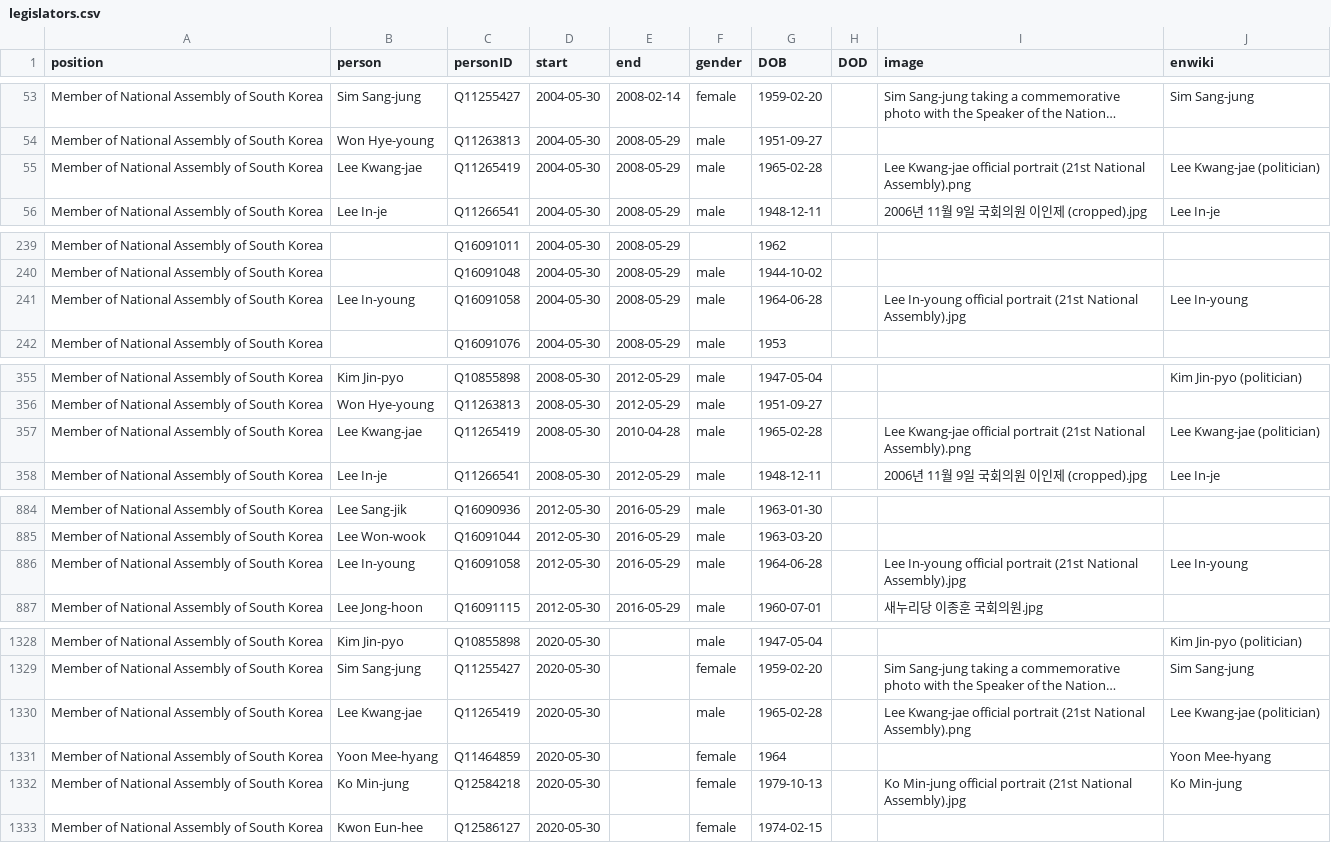
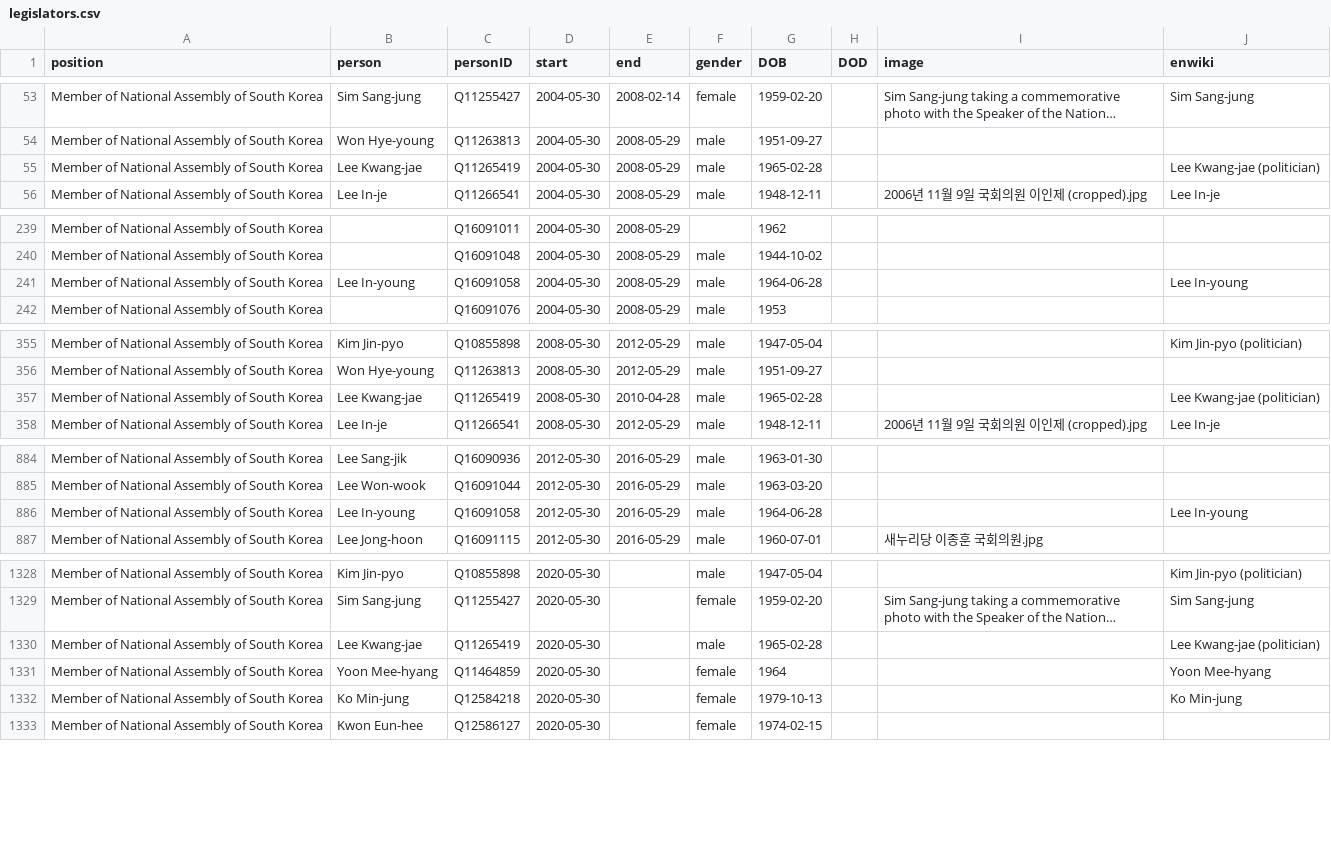
Before and after one commit to every-politician-scrapers/south-korea-ministers, a CSV file: html/legislators.csv, drawn as a sheet; only a part is shown, gaps mark what is left out; long unchanged cells end in …; the diff covers the shown part only; the diff names each change by its address in the sheet, - before the commit and + after, or states it on an @@ line.

```diff
--- a/html/legislators.csv
+++ b/html/legislators.csv
-I55 (image): Lee Kwang-jae official portrait (21st National Assembly).png
+I55 (image): (empty)
-I241 (image): Lee In-young official portrait (21st National Assembly).jpg
+I241 (image): (empty)
-I357 (image): Lee Kwang-jae official portrait (21st National Assembly).png
+I357 (image): (empty)
-I886 (image): Lee In-young official portrait (21st National Assembly).jpg
+I886 (image): (empty)
-I1330 (image): Lee Kwang-jae official portrait (21st National Assembly).png
+I1330 (image): (empty)
-I1332 (image): Ko Min-jung official portrait (21st National Assembly).jpg
+I1332 (image): (empty)
```
Also changed, not shown: 7 edited cells elsewhere in this file, html/current.csv, html/holders21.csv.
